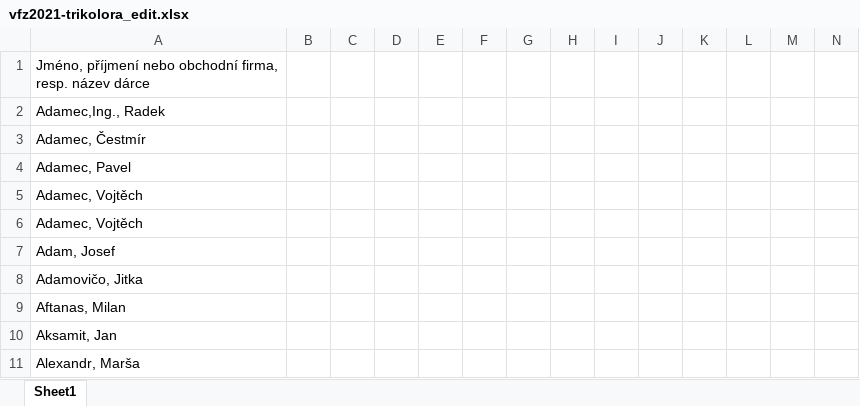
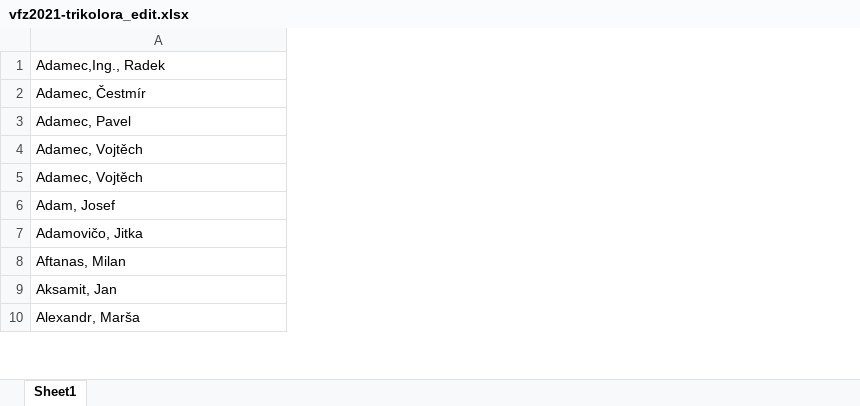
Before and after one commit to skvrnami/ced, an Excel workbook: donation_data/primary_data_extracted/vfz2021-trikolora_edit.xlsx, sheet Sheet1, drawn as a sheet; only a part is shown; values as stored, in another font and other column widths than the file's, no borders; removed rows and columns are numbered as before the commit, all else as after; rows hold the shown columns only; ↵ is a line break in a cell; the diff covers the shown part only; the diff names each change by its address in the sheet, - before the commit and + after, or states it on an @@ line.

```diff
--- a/donation_data/primary_data_extracted/vfz2021-trikolora_edit.xlsx (sheet Sheet1)
+++ b/donation_data/primary_data_extracted/vfz2021-trikolora_edit.xlsx (sheet Sheet1)
-column B, empty
-column C, empty
-column D, empty
-column E, empty
-column F, empty
-column G, empty
-column H, empty
-column I, empty
-column J, empty
-column K, empty
-column L, empty
-column M, empty
-column N, empty
-row 1: Jméno, příjmení nebo obchodní firma, ↵ resp. název dárce
```
Also changed, not shown: 20 removed columns elsewhere in this sheet, donation_data/primary_data_extracted/vfz2021-ano_edit.xlsx, 17 other files.
